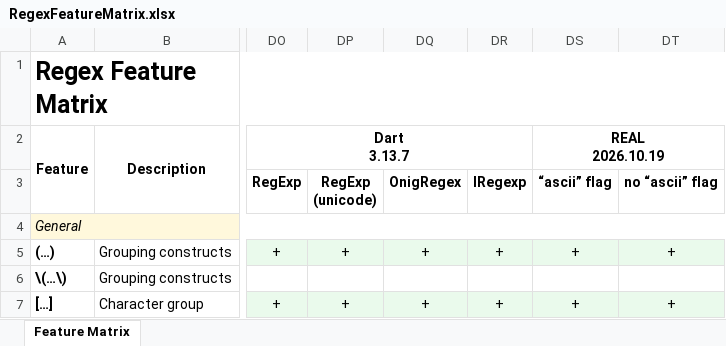
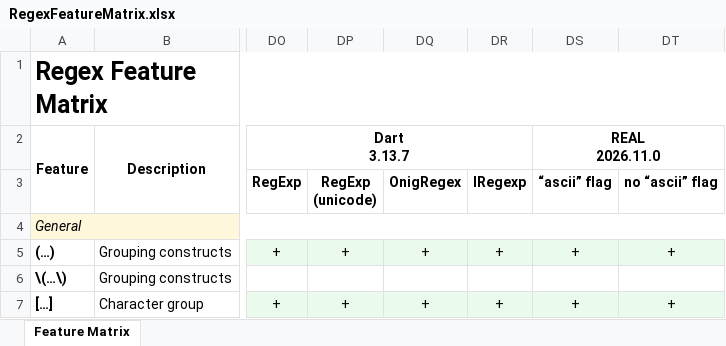
Before and after one commit to Viorel/RegExpress, an Excel workbook: RegexFeatureMatrix.xlsx, sheet Feature Matrix, drawn as a sheet; only a part is shown, gaps mark what is left out; values as stored, in another font and other column widths than the file's, no borders; ↵ is a line break in a cell; the diff names each change by its address in the sheet, - before the commit and + after, or states it on an @@ line.

Commit message:
Update 'REAL' 2026.11.0.

```diff
--- a/RegexFeatureMatrix.xlsx (sheet Feature Matrix)
+++ b/RegexFeatureMatrix.xlsx (sheet Feature Matrix)
-DS2 (“ascii” flag): REAL ↵ 2026.10.19
+DS2 (“ascii” flag): REAL ↵ 2026.11.0
```
Also changed, not shown: 6 other files.
